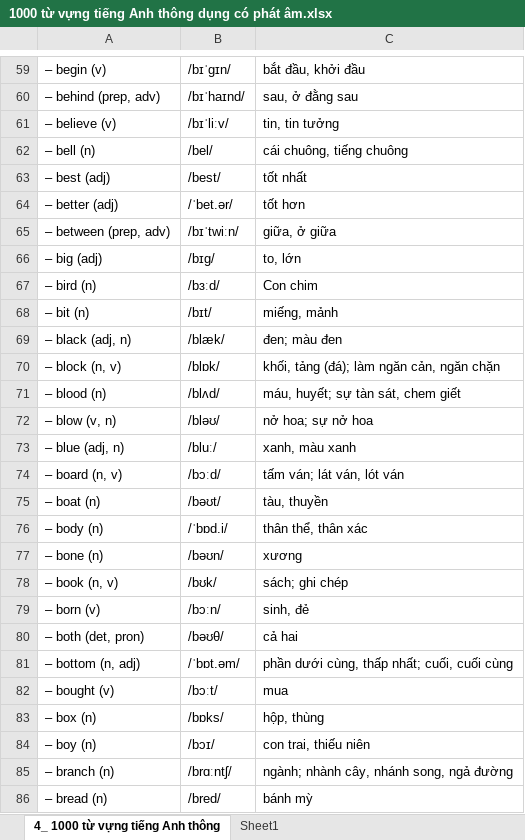
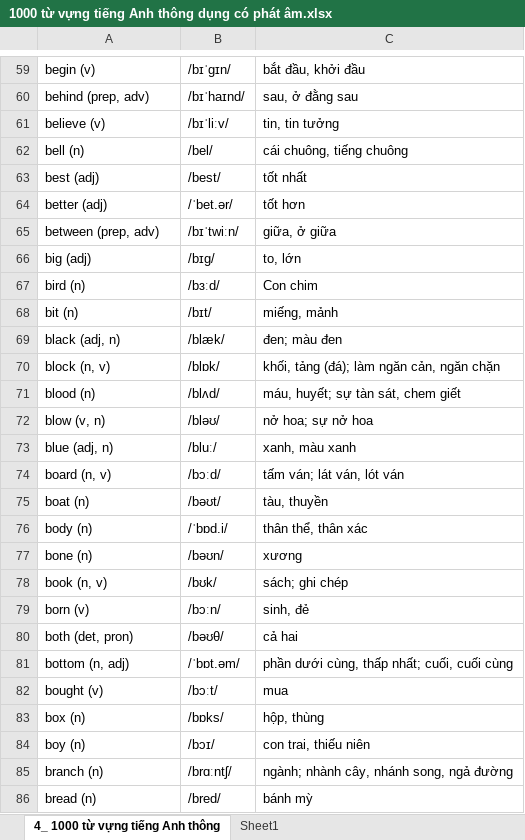
Before and after one commit to HuyThong94/Funix, an Excel workbook: 1000 từ vựng tiếng Anh thông dụng có phát âm.xlsx, sheet 4_ 1000 từ vựng tiếng Anh thông, drawn as a sheet; only a part is shown, gaps mark what is left out; values as stored, in another font and other column widths than the file's, no borders; table styles not drawn; the diff covers the shown part only; the diff names each change by its address in the sheet, - before the commit and + after, or states it on an @@ line.

```diff
--- a/1000 từ vựng tiếng Anh thông dụng có phát âm.xlsx (sheet 4_ 1000 từ vựng tiếng Anh thông)
+++ b/1000 từ vựng tiếng Anh thông dụng có phát âm.xlsx (sheet 4_ 1000 từ vựng tiếng Anh thông)
-A59: – begin (v)
+A59: begin (v)
-A60: – behind (prep, adv)
+A60: behind (prep, adv)
-A61: – believe (v)
+A61: believe (v)
-A62: – bell (n)
+A62: bell (n)
-A63: – best (adj)
+A63: best (adj)
-A64: – better (adj)
+A64: better (adj)
-A65: – between (prep, adv)
+A65: between (prep, adv)
-A66: – big (adj)
+A66: big (adj)
-A67: – bird (n)
+A67: bird (n)
-A68: – bit (n)
+A68: bit (n)
-A69: – black (adj, n)
+A69: black (adj, n)
-A70: – block (n, v)
+A70: block (n, v)
-A71: – blood (n)
+A71: blood (n)
-A72: – blow (v, n)
+A72: blow (v, n)
-A73: – blue (adj, n)
+A73: blue (adj, n)
-A74: – board (n, v)
+A74: board (n, v)
-A75: – boat (n)
+A75: boat (n)
-A76: – body (n)
+A76: body (n)
-A77: – bone (n)
+A77: bone (n)
-A78: – book (n, v)
+A78: book (n, v)
-A79: – born (v)
+A79: born (v)
-A80: – both (det, pron)
+A80: both (det, pron)
-A81: – bottom (n, adj)
+A81: bottom (n, adj)
-A82: – bought (v)
+A82: bought (v)
-A83: – box (n)
+A83: box (n)
-A84: – boy (n)
+A84: boy (n)
-A85: – branch (n)
+A85: branch (n)
-A86: – bread (n)
+A86: bread (n)
```
Also changed, not shown: 969 edited cells elsewhere in this sheet.
